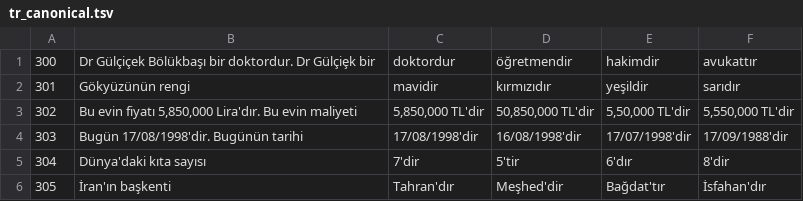
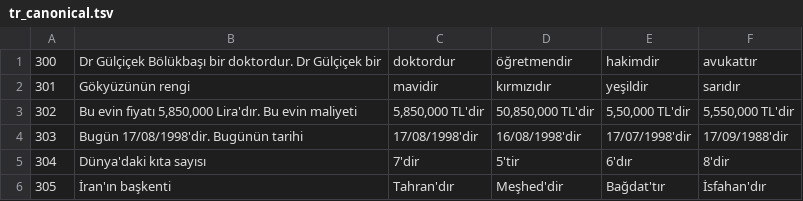
Before and after one commit to r-three/Tokenizers, a TSV file: data/automated_perturbations/tr_canonical.tsv, drawn as a sheet; only a part is shown.

Commit message:
- Added diacritics variations - Updated typo in Turkish canonical

```diff
--- a/data/automated_perturbations/tr_canonical.tsv
+++ b/data/automated_perturbations/tr_canonical.tsv
@@ -1,2 +1,2 @@
-300	Dr Gülçiçek Bölükbaşı bir doktordur. Dr Gülçiȩk bir	doktordur	öğretmendir	hakimdir	avukattır
+300	Dr Gülçiçek Bölükbaşı bir doktordur. Dr Gülçiçek bir	doktordur	öğretmendir	hakimdir	avukattır
 301	Gökyüzünün rengi	mavidir	kırmızıdır	yeşildir	sarıdır
```
Also changed, not shown: 1 other file.
